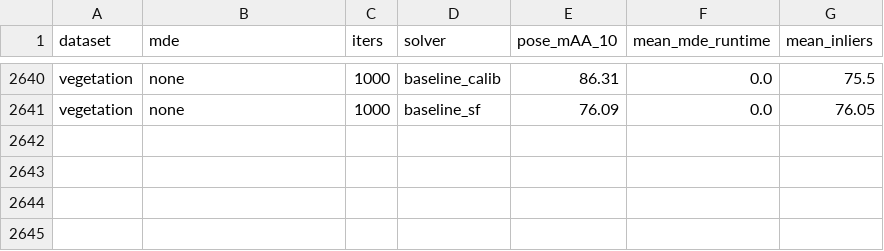
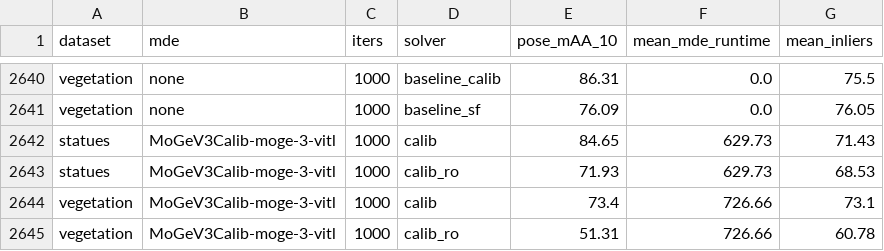
Before and after one commit to kocurvik/depth2pose, a CSV file: csv_results/per_group_d2p_loma_slim_pose_results.csv, drawn as a sheet; only a part is shown, gaps mark what is left out; the diff names each change by its address in the sheet, - before the commit and + after, or states it on an @@ line.

Commit message:
add moge-3 example and results

```diff
--- a/csv_results/per_group_d2p_loma_slim_pose_results.csv
+++ b/csv_results/per_group_d2p_loma_slim_pose_results.csv
+row 2642: statues | MoGeV3Calib-moge-3-vitl | 1000 | calib | 84.65 | 629.73 | 71.43
+row 2643: statues | MoGeV3Calib-moge-3-vitl | 1000 | calib_ro | 71.93 | 629.73 | 68.53
+row 2644: vegetation | MoGeV3Calib-moge-3-vitl | 1000 | calib | 73.4 | 726.66 | 73.1
+row 2645: vegetation | MoGeV3Calib-moge-3-vitl | 1000 | calib_ro | 51.31 | 726.66 | 60.78
```
Also changed, not shown: 2 other files.
